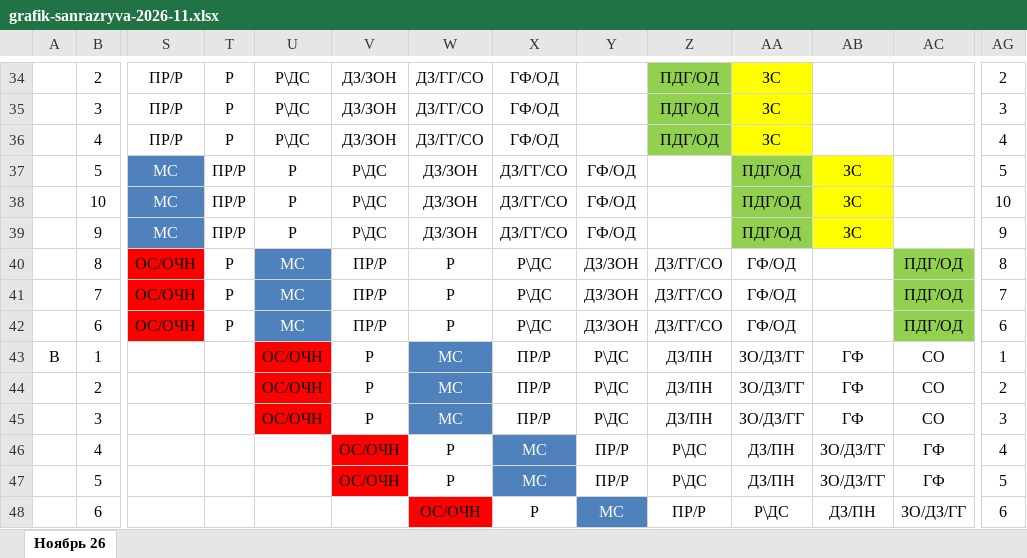
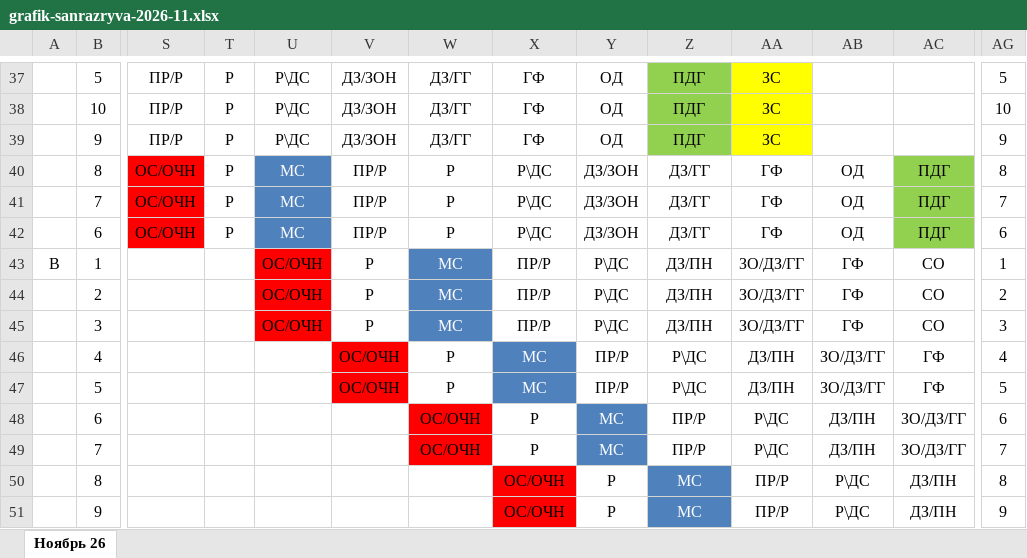
Before and after one commit to alibeksailaubaev-cmd/Periscope-2.0, an Excel workbook: data/grafik-sanrazryva-2026-11.xlsx, sheet Ноябрь 26, drawn as a sheet; only a part is shown, gaps mark what is left out; the shorter side is filled out with more unchanged rows; values as stored, in another font and other column widths than the file's, no borders; removed rows and columns are numbered as before the commit, all else as after; rows hold the shown columns only; the diff covers the shown part only; the diff names each change by its address in the sheet, - before the commit and + after, or states it on an @@ line.

```diff
--- a/data/grafik-sanrazryva-2026-11.xlsx (sheet Ноябрь 26)
+++ b/data/grafik-sanrazryva-2026-11.xlsx (sheet Ноябрь 26)
-B37: 2
+B37: 5
-W37:W39: ДЗ/ГГ/СО
+W37:W39: ДЗ/ГГ
-X37:X39: ГФ/ОД
+X37:X39: ГФ
-Y37:Y39: (empty)
+Y37:Y39: ОД
-Z37:Z39: ПДГ/ОД
+Z37:Z39: ПДГ
-AG37: 2
+AG37: 5
-B38: 3
+B38: 10
-AG38: 3
+AG38: 10
-B39: 4
+B39: 9
-AG39: 4
+AG39: 9
-row 37:  | 5 | МС | ПР/Р | Р | Р\ДС | ДЗ/ЗОН | ДЗ/ГГ/СО | ГФ/ОД |  | ПДГ/ОД | ЗС |  | 5
-row 38:  | 10 | МС | ПР/Р | Р | Р\ДС | ДЗ/ЗОН | ДЗ/ГГ/СО | ГФ/ОД |  | ПДГ/ОД | ЗС |  | 10
-row 39:  | 9 | МС | ПР/Р | Р | Р\ДС | ДЗ/ЗОН | ДЗ/ГГ/СО | ГФ/ОД |  | ПДГ/ОД | ЗС |  | 9
-Z40:Z42: ДЗ/ГГ/СО
+Z40:Z42: ДЗ/ГГ
-AA40:AA42: ГФ/ОД
+AA40:AA42: ГФ
-AB40:AB42: (empty)
+AB40:AB42: ОД
-AC40:AC42: ПДГ/ОД
+AC40:AC42: ПДГ
```
Also changed, not shown: 9 added rows, 6 removed rows, 28 edited cells and cell formats elsewhere in this sheet, data/grafik-sanrazryva-2026-10.xlsx, data/grafik-sanrazryva-2026-12.xlsx, 5 other files.
